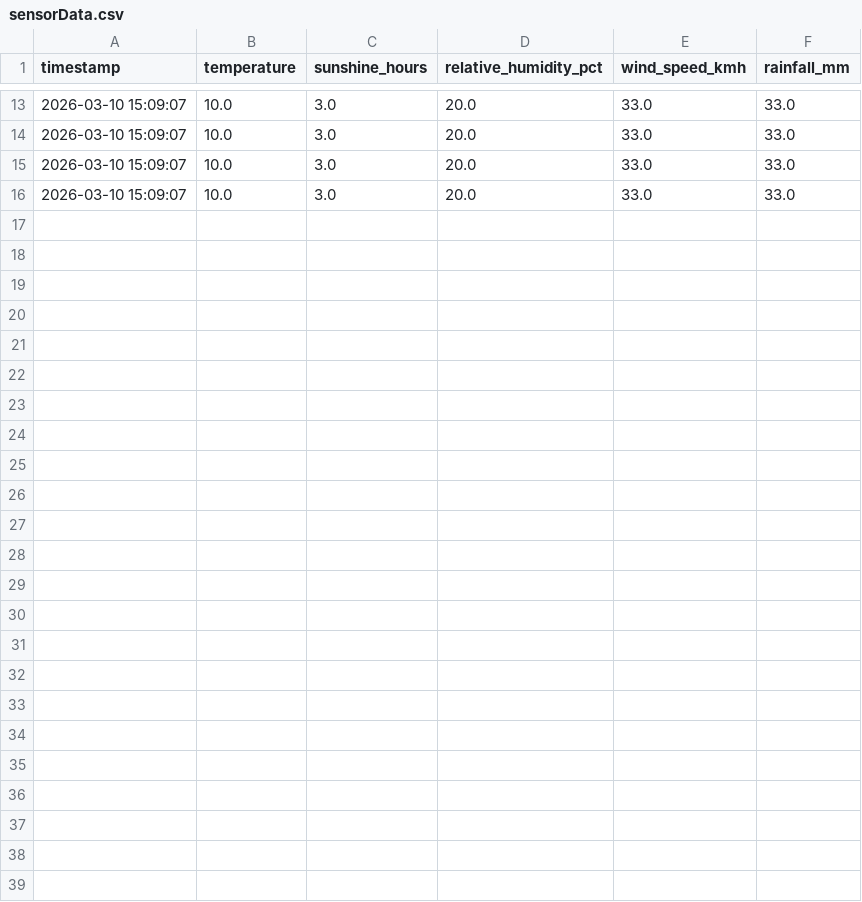
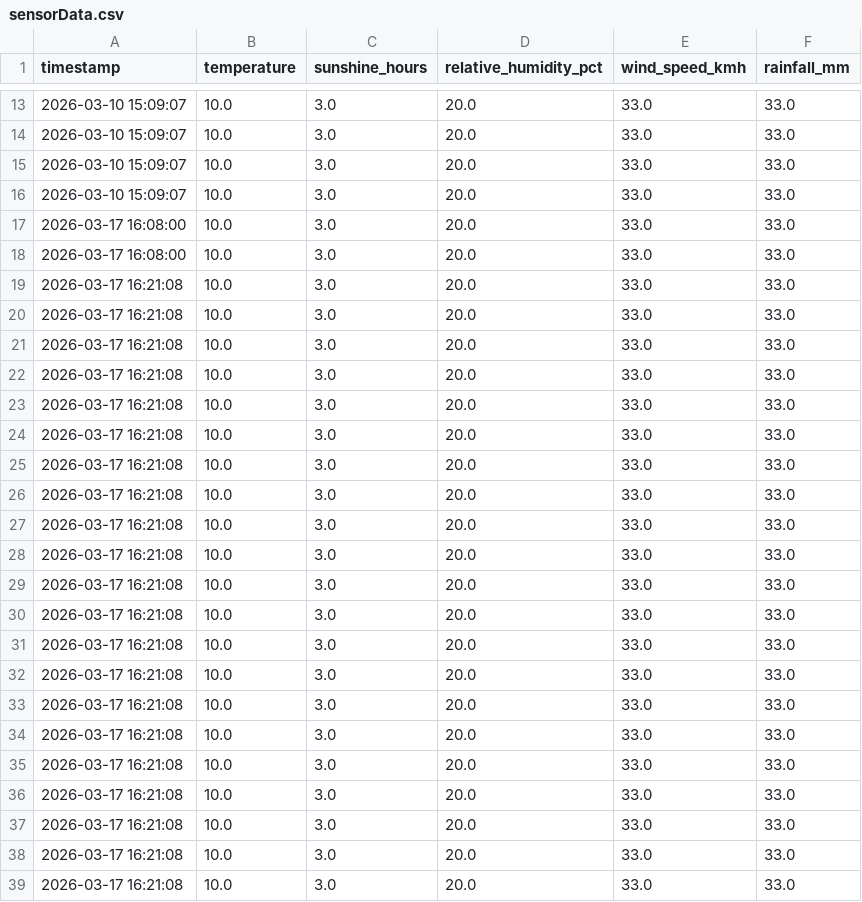
Before and after one commit to namocs/wildfire-risk, a CSV file: artefact/data/sensorData.csv, drawn as a sheet; only a part is shown, gaps mark what is left out.

```diff
--- a/artefact/data/sensorData.csv
+++ b/artefact/data/sensorData.csv
@@ -16 +16,24 @@ timestamp,temperature,sunshine_hours,relative_humidity_pct,wind_speed_kmh,rainfa
 2026-03-10 15:09:07,10.0,3.0,20.0,33.0,33.0
+2026-03-17 16:08:00,10.0,3.0,20.0,33.0,33.0
+2026-03-17 16:08:00,10.0,3.0,20.0,33.0,33.0
+2026-03-17 16:21:08,10.0,3.0,20.0,33.0,33.0
+2026-03-17 16:21:08,10.0,3.0,20.0,33.0,33.0
+2026-03-17 16:21:08,10.0,3.0,20.0,33.0,33.0
+2026-03-17 16:21:08,10.0,3.0,20.0,33.0,33.0
+2026-03-17 16:21:08,10.0,3.0,20.0,33.0,33.0
+2026-03-17 16:21:08,10.0,3.0,20.0,33.0,33.0
+2026-03-17 16:21:08,10.0,3.0,20.0,33.0,33.0
+2026-03-17 16:21:08,10.0,3.0,20.0,33.0,33.0
+2026-03-17 16:21:08,10.0,3.0,20.0,33.0,33.0
+2026-03-17 16:21:08,10.0,3.0,20.0,33.0,33.0
+2026-03-17 16:21:08,10.0,3.0,20.0,33.0,33.0
+2026-03-17 16:21:08,10.0,3.0,20.0,33.0,33.0
+2026-03-17 16:21:08,10.0,3.0,20.0,33.0,33.0
+2026-03-17 16:21:08,10.0,3.0,20.0,33.0,33.0
+2026-03-17 16:21:08,10.0,3.0,20.0,33.0,33.0
+2026-03-17 16:21:08,10.0,3.0,20.0,33.0,33.0
+2026-03-17 16:21:08,10.0,3.0,20.0,33.0,33.0
+2026-03-17 16:21:08,10.0,3.0,20.0,33.0,33.0
+2026-03-17 16:21:08,10.0,3.0,20.0,33.0,33.0
+2026-03-17 16:21:08,10.0,3.0,20.0,33.0,33.0
+2026-03-17 16:21:08,10.0,3.0,20.0,33.0,33.0
```
Also changed, not shown: artefact/data/publicData.csv, artefact/data/simulatedData.csv, 10 other files.
